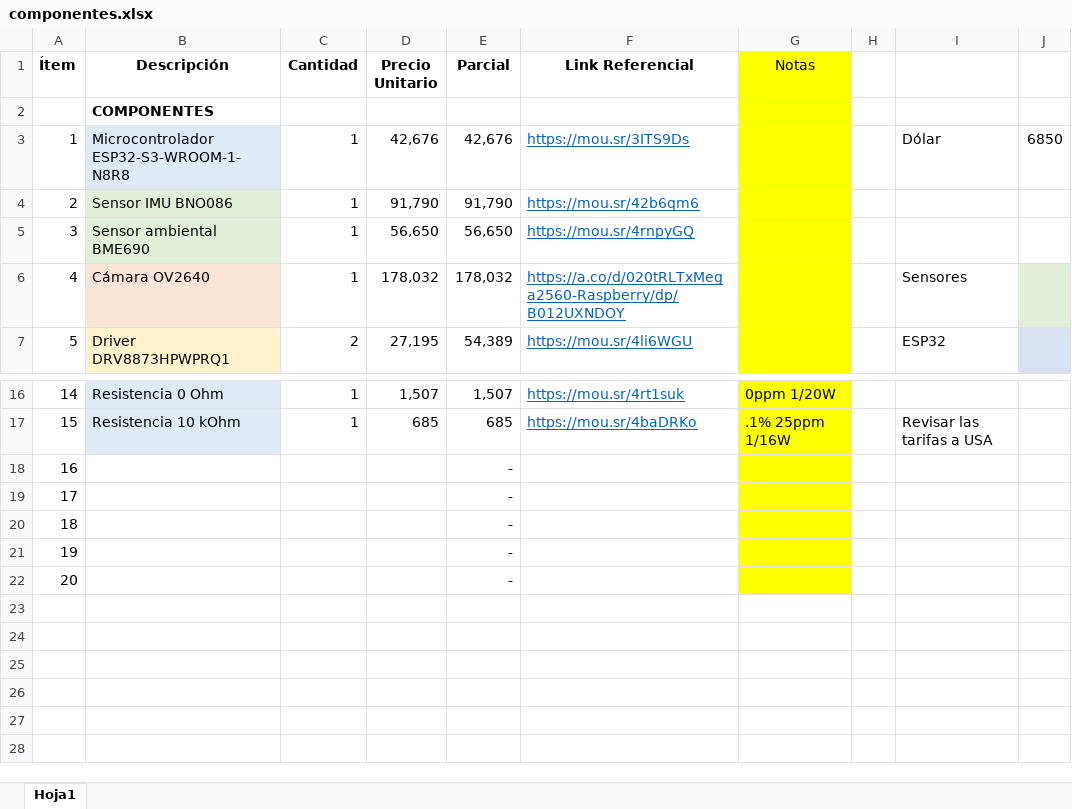
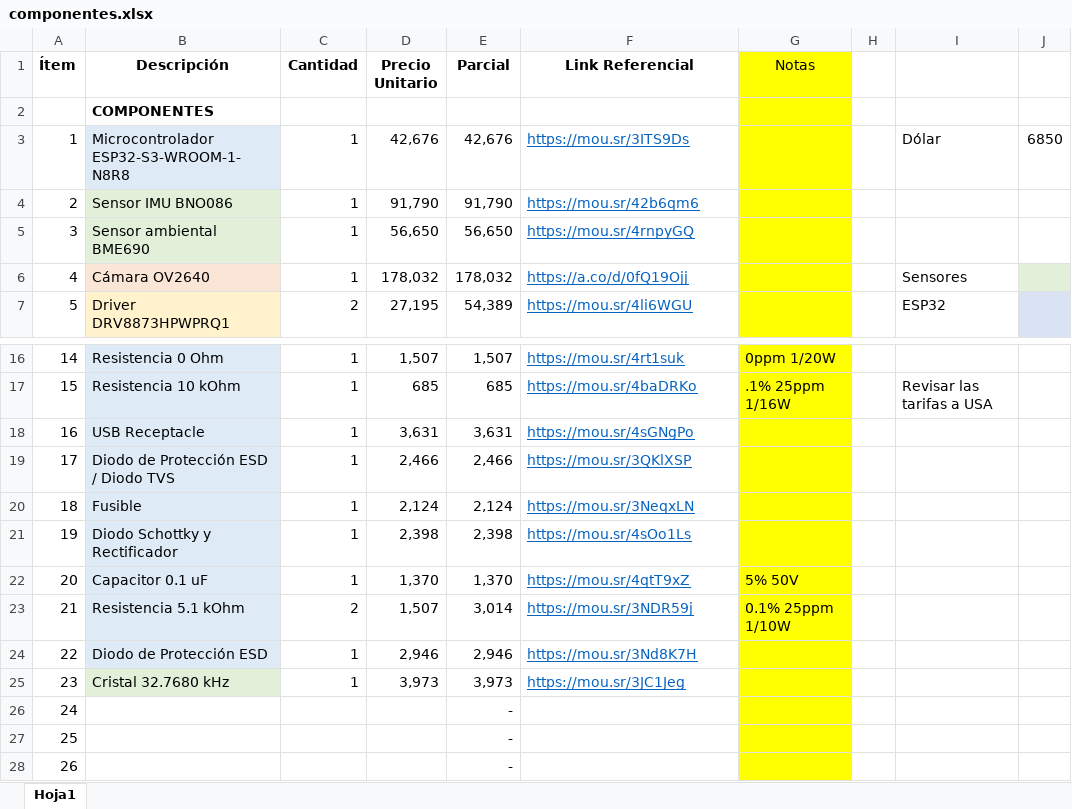
Before and after one commit to ceciirala13/mini-vehiculo-exploracion, an Excel workbook: Hardware/mini-vehiculo-exploracion-pcb/Assets/componentes.xlsx, sheet Hoja1, drawn as a sheet; only a part is shown, gaps mark what is left out; the shorter side is filled out with more unchanged rows; values as stored, in another font and other column widths than the file's, no borders; addresses are those after the commit; the diff names each change by its address in the sheet, - before the commit and + after, or states it on an @@ line.

Commit message:
checking schematic/sheets

```diff
--- a/Hardware/mini-vehiculo-exploracion-pcb/Assets/componentes.xlsx (sheet Hoja1)
+++ b/Hardware/mini-vehiculo-exploracion-pcb/Assets/componentes.xlsx (sheet Hoja1)
-F6 (Link Referencial): https://a.co/d/020tRLTxMega2560-Raspberry/dp/B012UXNDOY
+F6 (Link Referencial): https://a.co/d/0fQ19Ojj
+row 18: 16 | USB Receptacle | 1 | 3,631 | 3,631 | https://mou.sr/4sGNgPo
+row 19: 17 | Diodo de Protección ESD / Diodo TVS | 1 | 2,466 | 2,466 | https://mou.sr/3QKlXSP
+row 20: 18 | Fusible | 1 | 2,124 | 2,124 | https://mou.sr/3NeqxLN
+row 21: 19 | Diodo Schottky y Rectificador | 1 | 2,398 | 2,398 | https://mou.sr/4sOo1Ls
+row 22: 20 | Capacitor 0.1 uF | 1 | 1,370 | 1,370 | https://mou.sr/4qtT9xZ | 5% 50V
+row 23: 21 | Resistencia 5.1 kOhm | 2 | 1,507 | 3,014 | https://mou.sr/3NDR59j | 0.1% 25ppm 1/10W
+row 24: 22 | Diodo de Protección ESD | 1 | 2,946 | 2,946 | https://mou.sr/3Nd8K7H
+row 25: 23 | Cristal 32.7680 kHz | 1 | 3,973 | 3,973 | https://mou.sr/3JC1Jeg
@@ column A (Ítem) renumbered from row 26 down @@
```
Also changed, not shown: formulas that keep their value, 2 other files.
